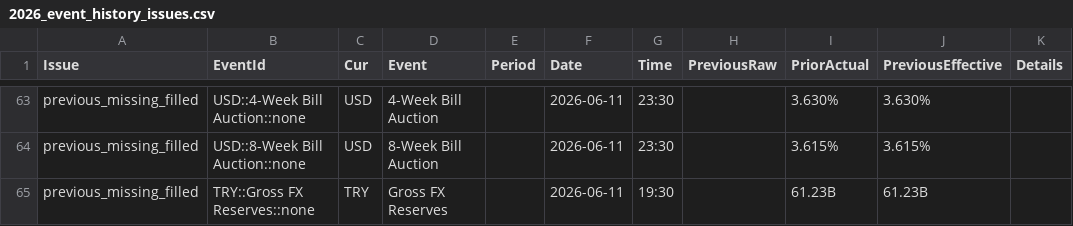
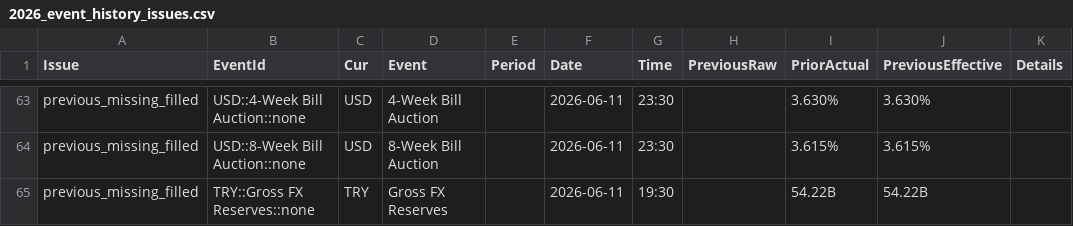
Before and after one commit to yiyousiow000814/XAUUSD-Calendar-Agent, a CSV file: data/event_history_index/2026_event_history_issues.csv, drawn as a sheet; only a part is shown, gaps mark what is left out.

```diff
--- a/data/event_history_index/2026_event_history_issues.csv
+++ b/data/event_history_index/2026_event_history_issues.csv
@@ -64,2 +64,2 @@ previous_missing_filled,USD::4-Week Bill Auction::none,USD,4-Week Bill Auction,,
 previous_missing_filled,USD::8-Week Bill Auction::none,USD,8-Week Bill Auction,,2026-06-11,23:30,,3.615%,3.615%,
-previous_missing_filled,TRY::Gross FX Reserves::none,TRY,Gross FX Reserves,,2026-06-11,19:30,,61.23B,61.23B,
+previous_missing_filled,TRY::Gross FX Reserves::none,TRY,Gross FX Reserves,,2026-06-11,19:30,,54.22B,54.22B,
```
Also changed, not shown: data/event_history_index/2026_event_history_index.csv, data/event_history_index/2026_event_history_issues_solved.csv, 7 other files.
